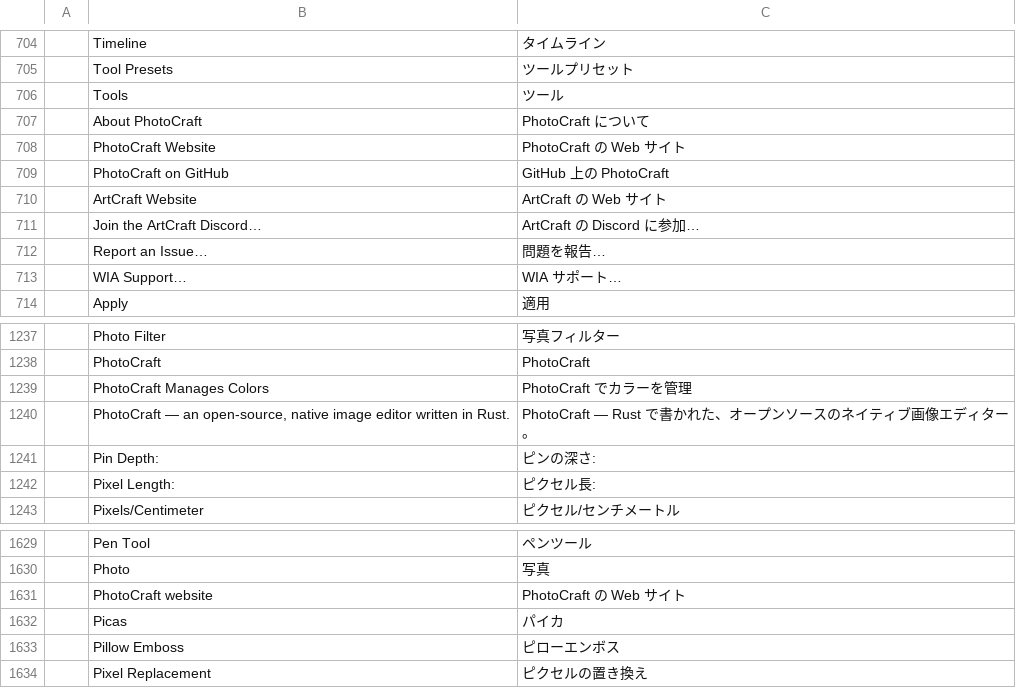
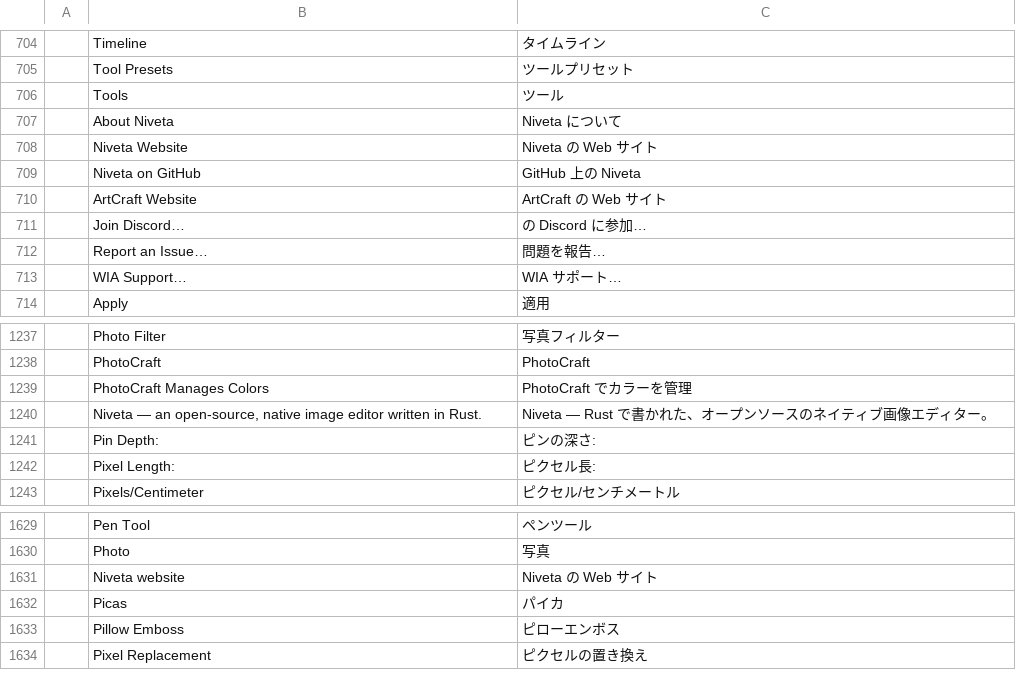
Before and after one commit to keyarr/photocraft, a TSV file: crates/ui-egui/src/i18n/ja.tsv, drawn as a sheet; only a part is shown, gaps mark what is left out.

```diff
--- a/crates/ui-egui/src/i18n/ja.tsv
+++ b/crates/ui-egui/src/i18n/ja.tsv
@@ -706,7 +706,7 @@
 	Tools	ツール
-	About PhotoCraft	PhotoCraft について
-	PhotoCraft Website	PhotoCraft の Web サイト
-	PhotoCraft on GitHub	GitHub 上の PhotoCraft
+	About Niveta	Niveta について
+	Niveta Website	Niveta の Web サイト
+	Niveta on GitHub	GitHub 上の Niveta
 	ArtCraft Website	ArtCraft の Web サイト
-	Join the ArtCraft Discord…	ArtCraft の Discord に参加…
+	Join Discord…	の Discord に参加…
 	Report an Issue…	問題を報告…
@@ -1239,3 +1239,3 @@
 	PhotoCraft Manages Colors	PhotoCraft でカラーを管理
-	PhotoCraft — an open-source, native image editor written in Rust.	PhotoCraft — Rust で書かれた、オープンソースのネイティブ画像エディター。
+	Niveta — an open-source, native image editor written in Rust.	Niveta — Rust で書かれた、オープンソースのネイティブ画像エディター。
 	Pin Depth:	ピンの深さ:
@@ -1630,3 +1630,3 @@
 	Photo	写真
-	PhotoCraft website	PhotoCraft の Web サイト
+	Niveta website	Niveta の Web サイト
 	Picas	パイカ
```
Also changed, not shown: crates/ui-egui/src/i18n/de.tsv, crates/ui-egui/src/i18n/ko.tsv, 54 other files.
